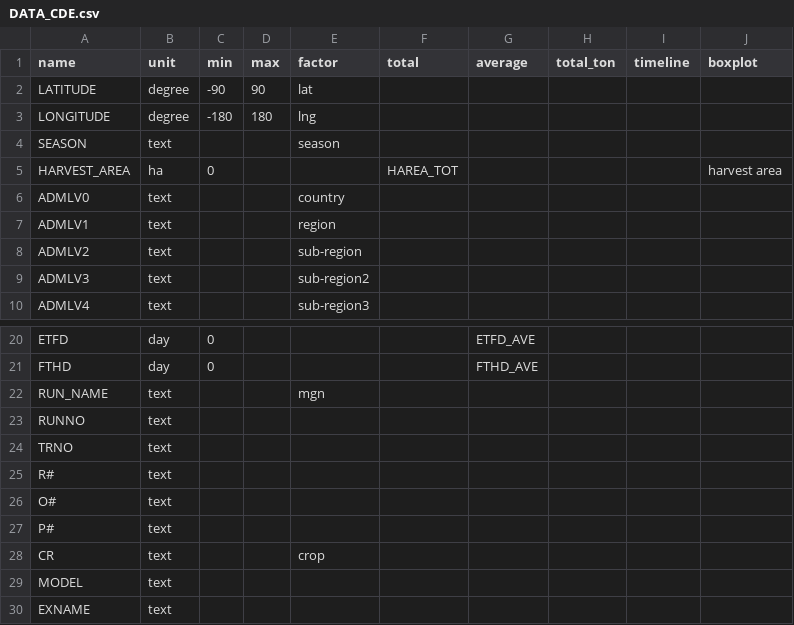
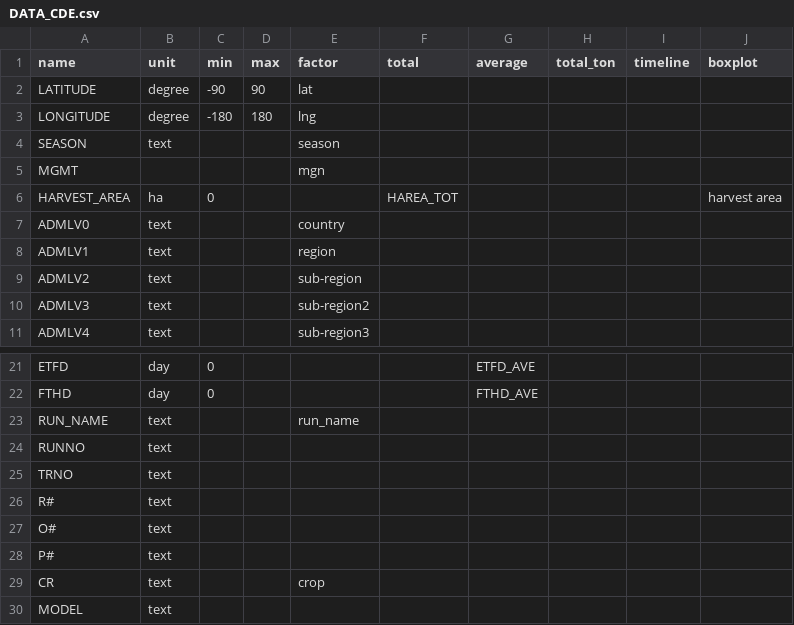
Before and after one commit to DSSAT/supermaas-aggregate-pythia-outputs, a CSV file: DATA_CDE.csv, drawn as a sheet; only a part is shown, gaps mark what is left out; the shorter side is filled out with more unchanged rows.

Commit message:
Change mgn factor to MGMT column

```diff
--- a/DATA_CDE.csv
+++ b/DATA_CDE.csv
@@ -4,2 +4,3 @@ LONGITUDE,degree,-180,180,lng,,,,,
 SEASON,text,,,season,,,,,
+MGMT,,,,mgn,,,,,
 HARVEST_AREA,ha,0,,,HAREA_TOT,,,,harvest area
@@ -21,3 +22,3 @@ ETFD,day,0,,,,ETFD_AVE,,,
 FTHD,day,0,,,,FTHD_AVE,,,
-RUN_NAME,text,,,mgn,,,,,
+RUN_NAME,text,,,run_name,,,,,
 RUNNO,text,,,,,,,,
```
